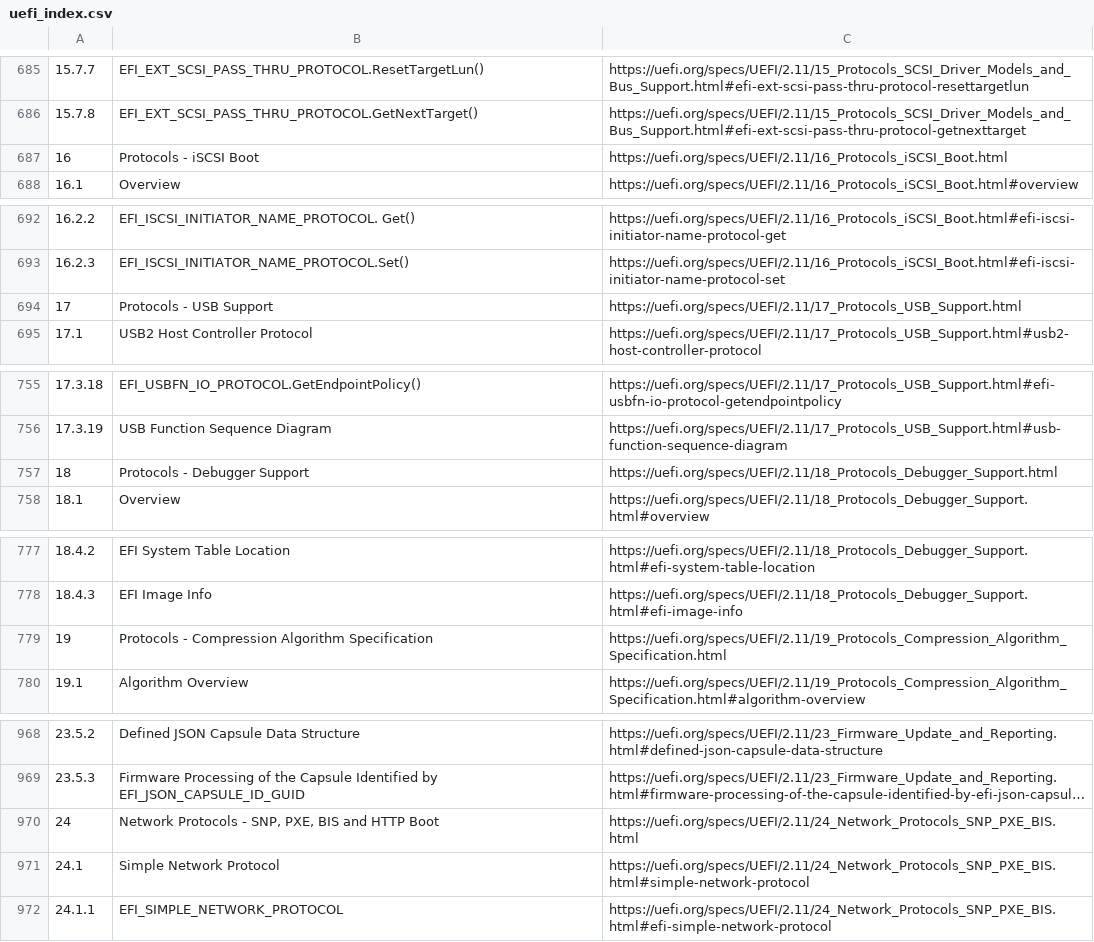
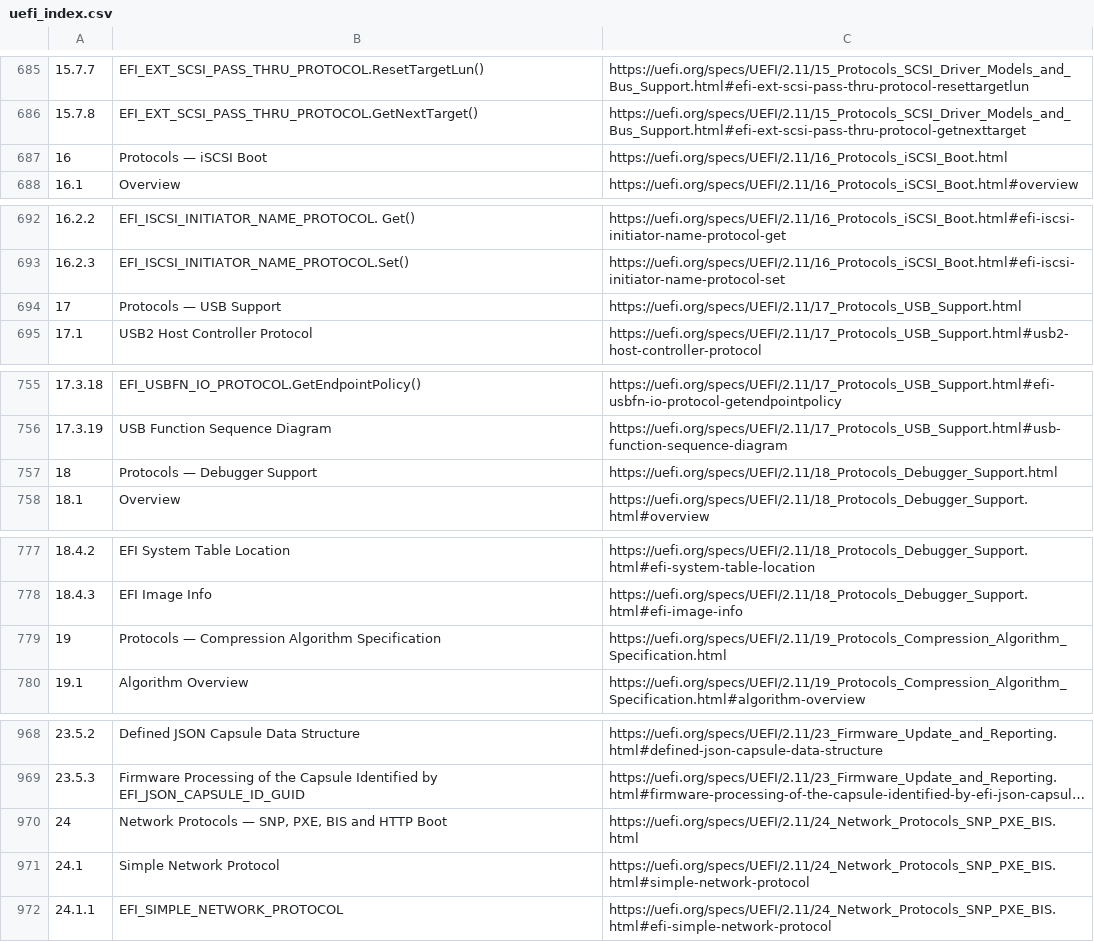
Before and after one commit to ARM-software/ebbr, a CSV file: source/extensions/uefi_index.csv, drawn as a sheet; only a part is shown, gaps mark what is left out; long unchanged cells end in …; the diff covers the shown part only; the diff names each change by its address in the sheet, - before the commit and + after, or states it on an @@ line.

```diff
--- a/source/extensions/uefi_index.csv
+++ b/source/extensions/uefi_index.csv
-B687: Protocols - iSCSI Boot
+B687: Protocols — iSCSI Boot
-B694: Protocols - USB Support
+B694: Protocols — USB Support
-B757: Protocols - Debugger Support
+B757: Protocols — Debugger Support
-B779: Protocols - Compression Algorithm…
+B779: Protocols — Compression Algorithm…
-B970: Network Protocols - SNP, PXE,…
+B970: Network Protocols — SNP, PXE,…
```
Also changed, not shown: 17 edited cells elsewhere in this file, 2 other files.
